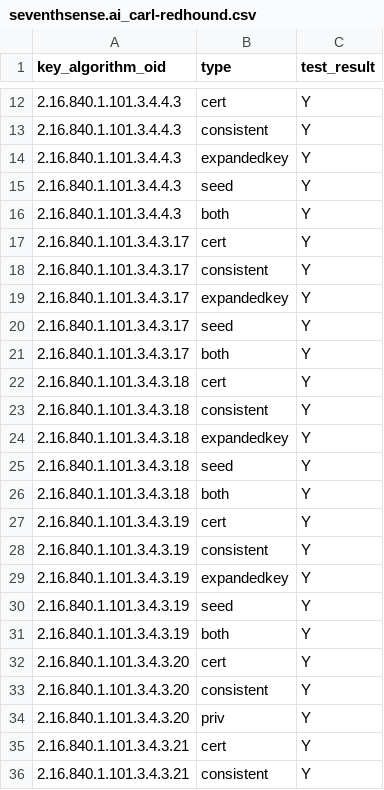
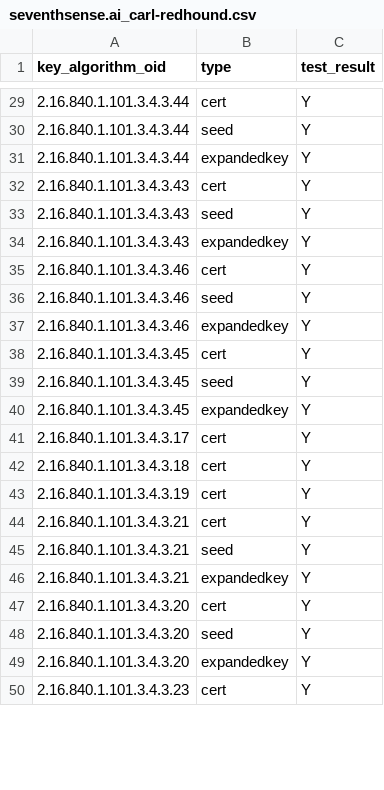
Before and after one commit to IETF-Hackathon/pqc-certificates, a CSV file: providers/carl-redhound/compatMatrices/artifacts_certs_r5/seventhsense.ai_carl-redhound.csv, drawn as a sheet; only a part is shown, gaps mark what is left out; the diff covers the shown part only.

```diff
--- a/providers/carl-redhound/compatMatrices/artifacts_certs_r5/seventhsense.ai_carl-redhound.csv
+++ b/providers/carl-redhound/compatMatrices/artifacts_certs_r5/seventhsense.ai_carl-redhound.csv
@@ -12,25 +29,22 @@ key_algorithm_oid,type,test_result
-2.16.840.1.101.3.4.4.3,cert,Y
-2.16.840.1.101.3.4.4.3,consistent,Y
-2.16.840.1.101.3.4.4.3,expandedkey,Y
-2.16.840.1.101.3.4.4.3,seed,Y
-2.16.840.1.101.3.4.4.3,both,Y
+2.16.840.1.101.3.4.3.44,cert,Y
+2.16.840.1.101.3.4.3.44,seed,Y
+2.16.840.1.101.3.4.3.44,expandedkey,Y
+2.16.840.1.101.3.4.3.43,cert,Y
+2.16.840.1.101.3.4.3.43,seed,Y
+2.16.840.1.101.3.4.3.43,expandedkey,Y
+2.16.840.1.101.3.4.3.46,cert,Y
+2.16.840.1.101.3.4.3.46,seed,Y
+2.16.840.1.101.3.4.3.46,expandedkey,Y
+2.16.840.1.101.3.4.3.45,cert,Y
+2.16.840.1.101.3.4.3.45,seed,Y
+2.16.840.1.101.3.4.3.45,expandedkey,Y
 2.16.840.1.101.3.4.3.17,cert,Y
-2.16.840.1.101.3.4.3.17,consistent,Y
-2.16.840.1.101.3.4.3.17,expandedkey,Y
-2.16.840.1.101.3.4.3.17,seed,Y
-2.16.840.1.101.3.4.3.17,both,Y
 2.16.840.1.101.3.4.3.18,cert,Y
-2.16.840.1.101.3.4.3.18,consistent,Y
-2.16.840.1.101.3.4.3.18,expandedkey,Y
-2.16.840.1.101.3.4.3.18,seed,Y
-2.16.840.1.101.3.4.3.18,both,Y
 2.16.840.1.101.3.4.3.19,cert,Y
-2.16.840.1.101.3.4.3.19,consistent,Y
-2.16.840.1.101.3.4.3.19,expandedkey,Y
-2.16.840.1.101.3.4.3.19,seed,Y
-2.16.840.1.101.3.4.3.19,both,Y
+2.16.840.1.101.3.4.3.21,cert,Y
+2.16.840.1.101.3.4.3.21,seed,Y
+2.16.840.1.101.3.4.3.21,expandedkey,Y
 2.16.840.1.101.3.4.3.20,cert,Y
-2.16.840.1.101.3.4.3.20,consistent,Y
-2.16.840.1.101.3.4.3.20,priv,Y
-2.16.840.1.101.3.4.3.21,cert,Y
-2.16.840.1.101.3.4.3.21,consistent,Y
+2.16.840.1.101.3.4.3.20,seed,Y
+2.16.840.1.101.3.4.3.20,expandedkey,Y
+2.16.840.1.101.3.4.3.23,cert,Y
```
Also changed, not shown: 22 added rows, 7 removed rows and 42 edited cells elsewhere in this file, providers/carl-redhound/compatMatrices/artifacts_certs_r5/carl-redhound_carl-redhound.csv, providers/carl-redhound/compatMatrices/artifacts_certs_r5/cht_carl-redhound.csv, 9 other files.
